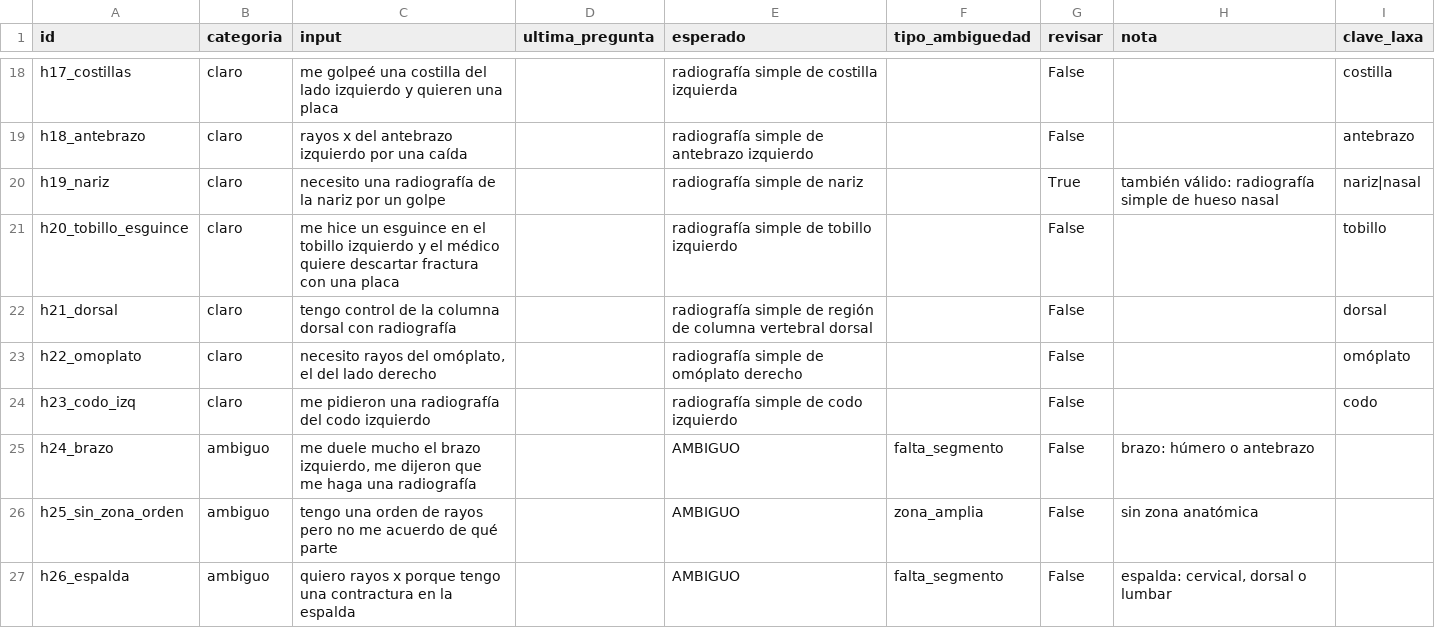
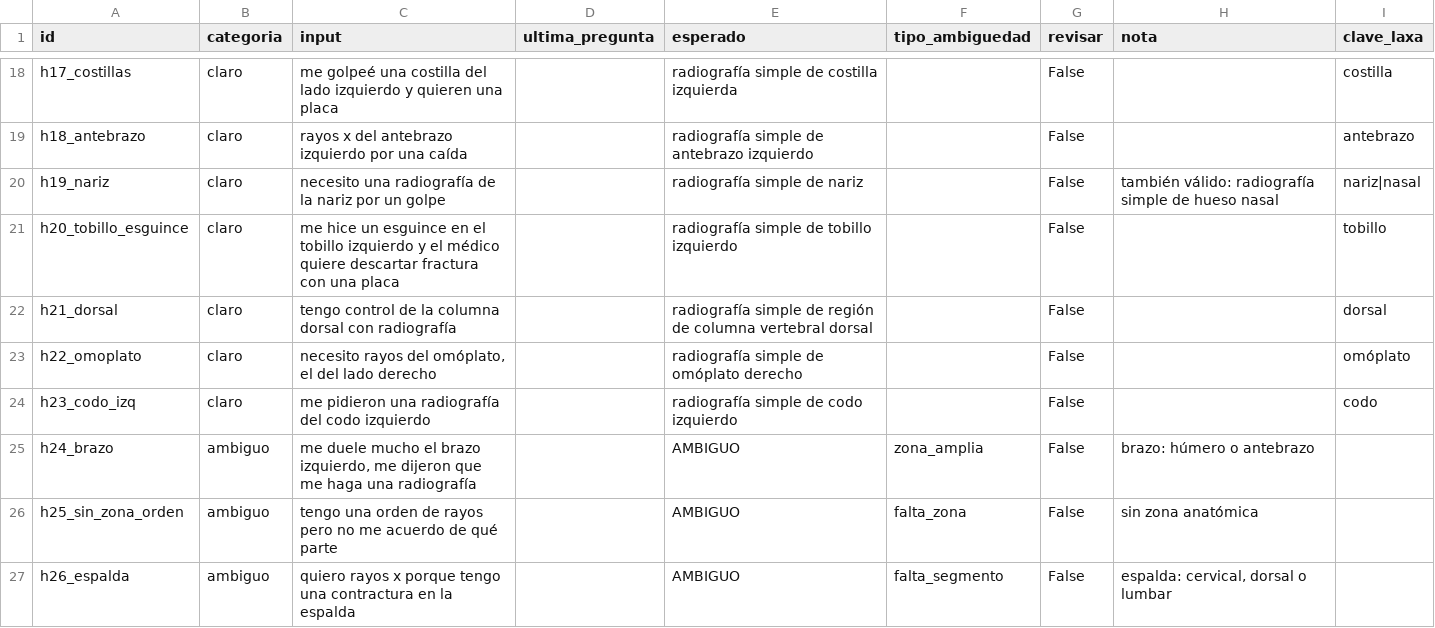
Before and after one commit to Bautista-Poli/tesisLLM, a CSV file: modelos/llm/evaluacion/datos/heldout.csv, drawn as a sheet; only a part is shown, gaps mark what is left out; the diff covers the shown part only.

```diff
--- a/modelos/llm/evaluacion/datos/heldout.csv
+++ b/modelos/llm/evaluacion/datos/heldout.csv
@@ -19,3 +19,3 @@ h17_costillas,claro,me golpeé una costilla del lado izquierdo y quieren una pla
 h18_antebrazo,claro,rayos x del antebrazo izquierdo por una caída,,radiografía simple de antebrazo izquierdo,,False,,antebrazo
-h19_nariz,claro,necesito una radiografía de la nariz por un golpe,,radiografía simple de nariz,,True,también válido: radiografía simple de hueso nasal,nariz|nasal
+h19_nariz,claro,necesito una radiografía de la nariz por un golpe,,radiografía simple de nariz,,False,también válido: radiografía simple de hueso nasal,nariz|nasal
 h20_tobillo_esguince,claro,me hice un esguince en el tobillo izquierdo y el médico quiere descartar fractura con una placa,,radiografía simple de tobillo izquierdo,,False,,tobillo
@@ -24,4 +24,4 @@ h22_omoplato,claro,"necesito rayos del omóplato, el del lado derecho",,radiogra
 h23_codo_izq,claro,me pidieron una radiografía del codo izquierdo,,radiografía simple de codo izquierdo,,False,,codo
-h24_brazo,ambiguo,"me duele mucho el brazo izquierdo, me dijeron que me haga una radiografía",,AMBIGUO,falta_segmento,False,brazo: húmero o antebrazo,
-h25_sin_zona_orden,ambiguo,tengo una orden de rayos pero no me acuerdo de qué parte,,AMBIGUO,zona_amplia,False,sin zona anatómica,
+h24_brazo,ambiguo,"me duele mucho el brazo izquierdo, me dijeron que me haga una radiografía",,AMBIGUO,zona_amplia,False,brazo: húmero o antebrazo,
+h25_sin_zona_orden,ambiguo,tengo una orden de rayos pero no me acuerdo de qué parte,,AMBIGUO,falta_zona,False,sin zona anatómica,
 h26_espalda,ambiguo,quiero rayos x porque tengo una contractura en la espalda,,AMBIGUO,falta_segmento,False,"espalda: cervical, dorsal o lumbar",
```
Also changed, not shown: 18 edited cells elsewhere in this file, modelos/llm/evaluacion/datos/suite_etiquetada.csv, modelos/llm/evaluacion/resultados/comparacion_por_caso.csv, 10 other files.
